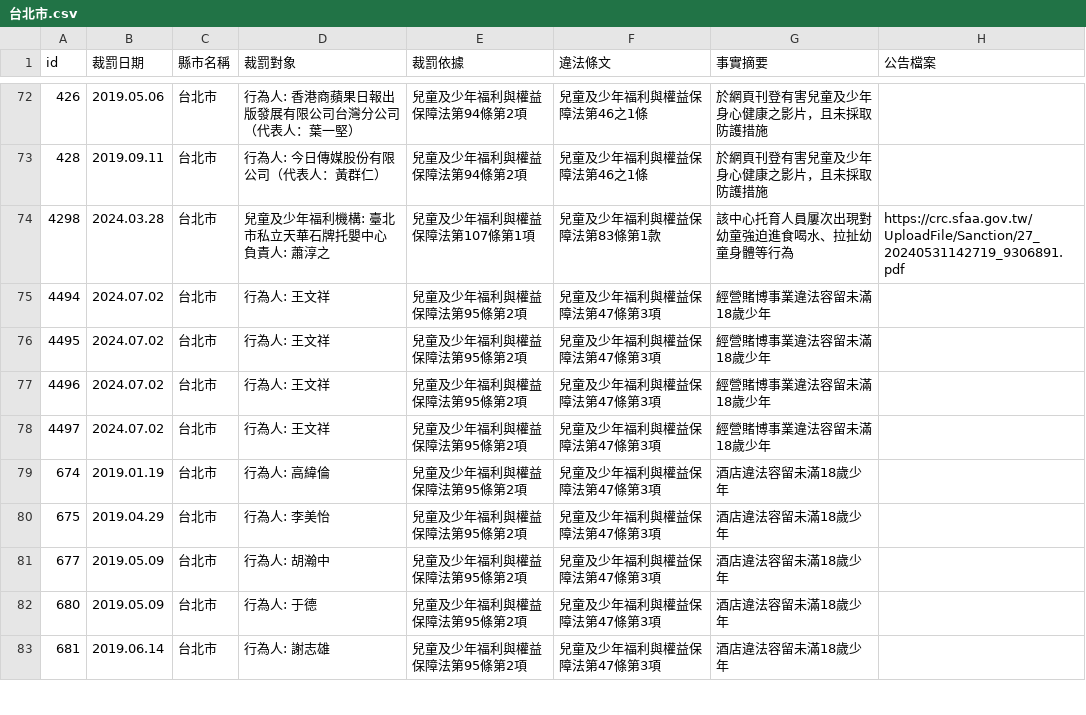
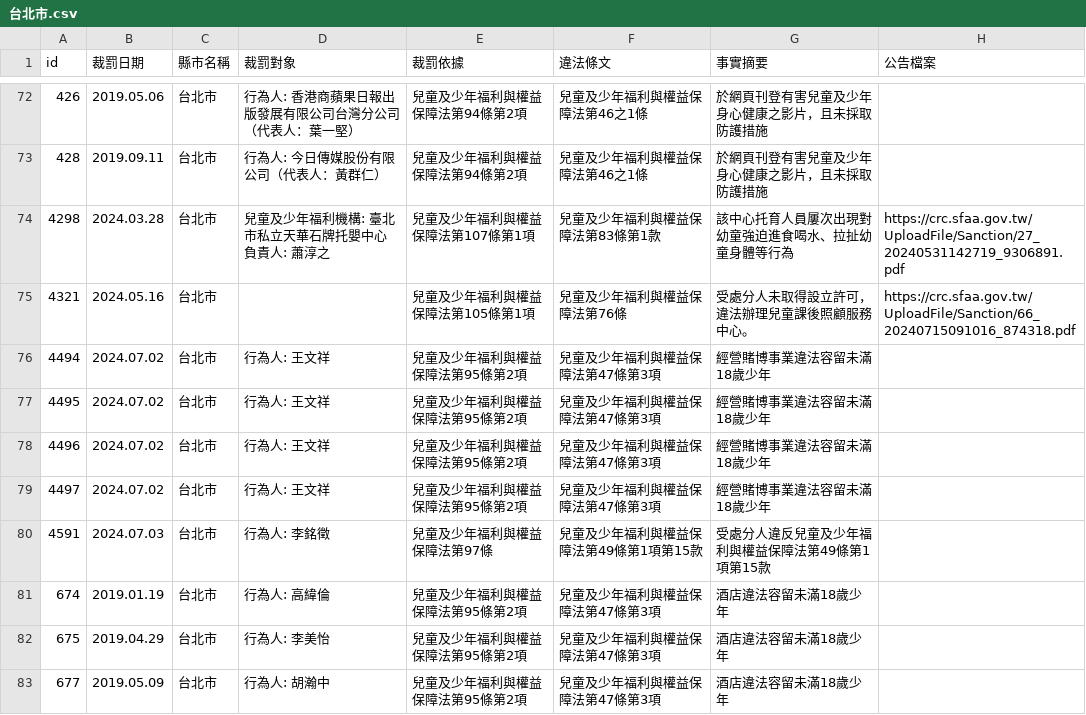
Before and after one commit to kiang/crc.sfaa.gov.tw, a CSV file: data/台北市.csv, drawn as a sheet; only a part is shown, gaps mark what is left out; the shorter side is filled out with more unchanged rows.

```diff
--- a/data/台北市.csv
+++ b/data/台北市.csv
@@ -76,2 +76,3 @@ id,裁罰日期,縣市名稱,裁罰對象,裁罰依據,違法條文,事實摘要
 負責人: 蕭淳之",兒童及少年福利與權益保障法第107條第1項,兒童及少年福利與權益保障法第83條第1款,該中心托育人員屢次出現對幼童強迫進食喝水、拉扯幼童身體等行為,https://crc.sfaa.gov.tw/UploadFile/Sanction/27_20240531142719_9306891.pdf
+4321,2024.05.16,台北市,,兒童及少年福利與權益保障法第105條第1項,兒童及少年福利與權益保障法第76條,受處分人未取得設立許可，違法辦理兒童課後照顧服務中心。,https://crc.sfaa.gov.tw/UploadFile/Sanction/66_20240715091016_874318.pdf
 4494,2024.07.02,台北市,"行為人: 王文祥",兒童及少年福利與權益保障法第95條第2項,兒童及少年福利與權益保障法第47條第3項,經營賭博事業違法容留未滿18歲少年,
@@ -80,2 +81,3 @@ id,裁罰日期,縣市名稱,裁罰對象,裁罰依據,違法條文,事實摘要
 4497,2024.07.02,台北市,"行為人: 王文祥",兒童及少年福利與權益保障法第95條第2項,兒童及少年福利與權益保障法第47條第3項,經營賭博事業違法容留未滿18歲少年,
+4591,2024.07.03,台北市,"行為人: 李銘徵",兒童及少年福利與權益保障法第97條,兒童及少年福利與權益保障法第49條第1項第15款,受處分人違反兒童及少年福利與權益保障法第49條第1項第15款,
 674,2019.01.19,台北市,"行為人: 高緯倫",兒童及少年福利與權益保障法第95條第2項,兒童及少年福利與權益保障法第47條第3項,酒店違法容留未滿18歲少年,
```
Also changed, not shown: data/台東縣.csv, 6 other files.
